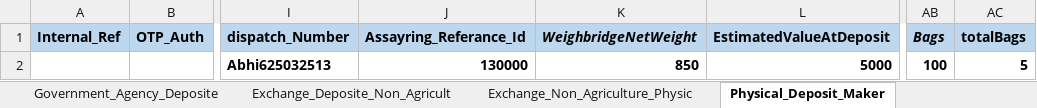
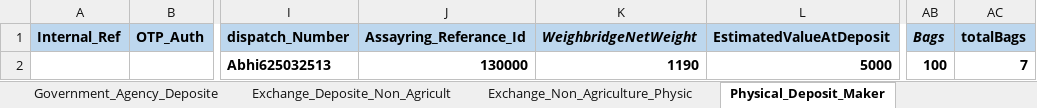
Before and after one commit to Abhishekthasal/COUNTRYWIDE-COMMODITY-REPOSITORY-LIMITED, an Excel workbook: Data/TestData.xlsx, sheet Physical_Deposit_Maker, drawn as a sheet; only a part is shown, gaps mark what is left out; values as stored, in another font and other column widths than the file's, no borders; the diff names each change by its address in the sheet, - before the commit and + after, or states it on an @@ line.

```diff
--- a/Data/TestData.xlsx (sheet Physical_Deposit_Maker)
+++ b/Data/TestData.xlsx (sheet Physical_Deposit_Maker)
-K2 (WeighbridgeNetWeight): 850
+K2 (WeighbridgeNetWeight): 1190
-AC2 (totalBags): 5
+AC2 (totalBags): 7
```
Also changed, not shown: 51 other files.
